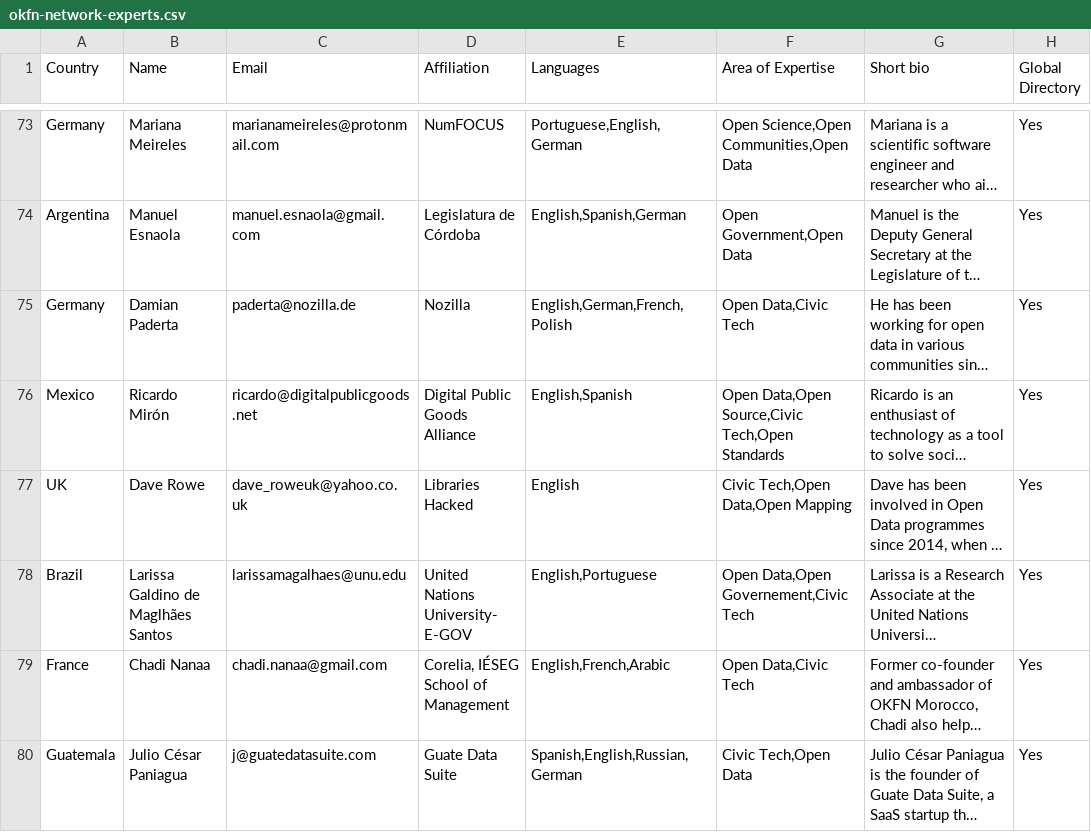
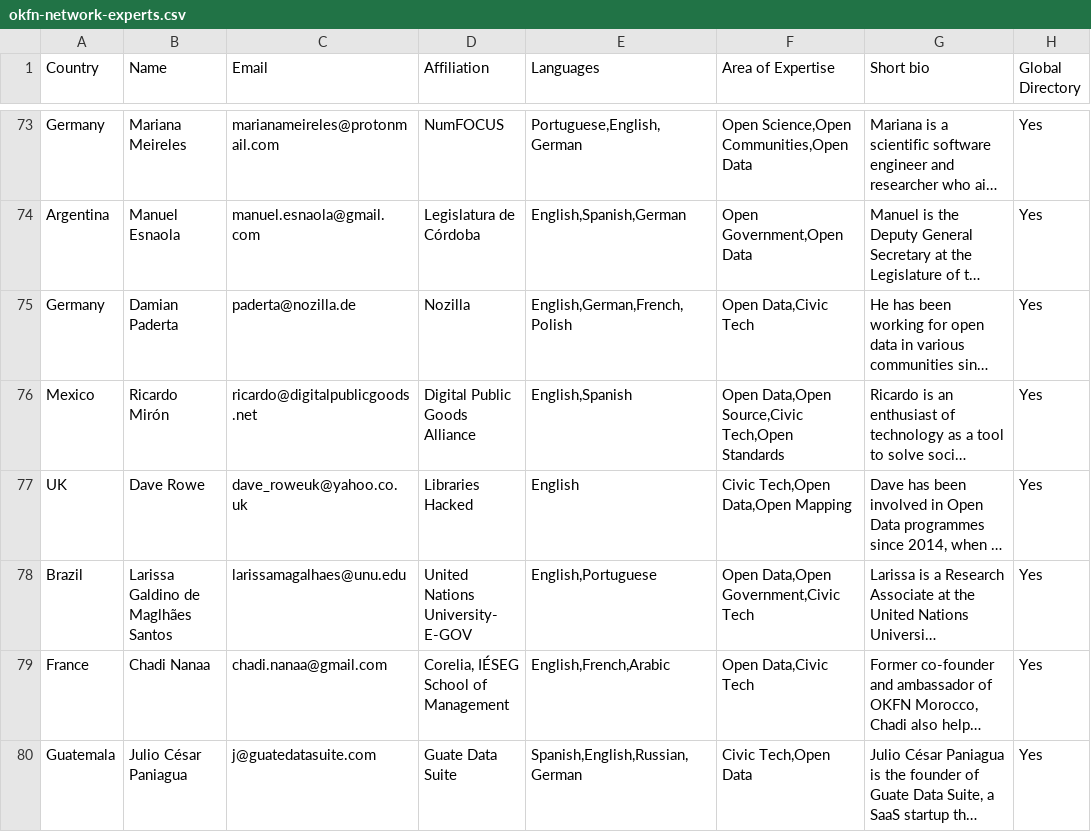
Before and after one commit to okfn/network, a CSV file: okfn-network-experts.csv, drawn as a sheet; only a part is shown, gaps mark what is left out; long unchanged cells end in …; the diff names each change by its address in the sheet, - before the commit and + after, or states it on an @@ line.

Commit message:
Update okfn-network-experts.csv
Correcting typo

```diff
--- a/okfn-network-experts.csv
+++ b/okfn-network-experts.csv
-F78 (Area of Expertise): Open Data,Open Governement,Civic Tech
+F78 (Area of Expertise): Open Data,Open Government,Civic Tech
```
